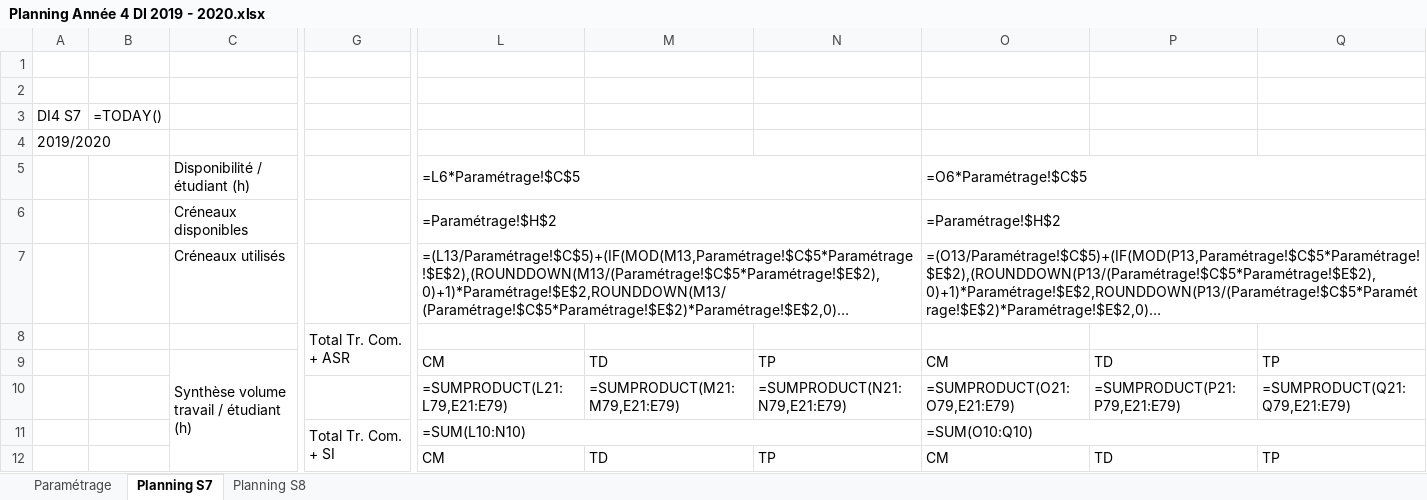
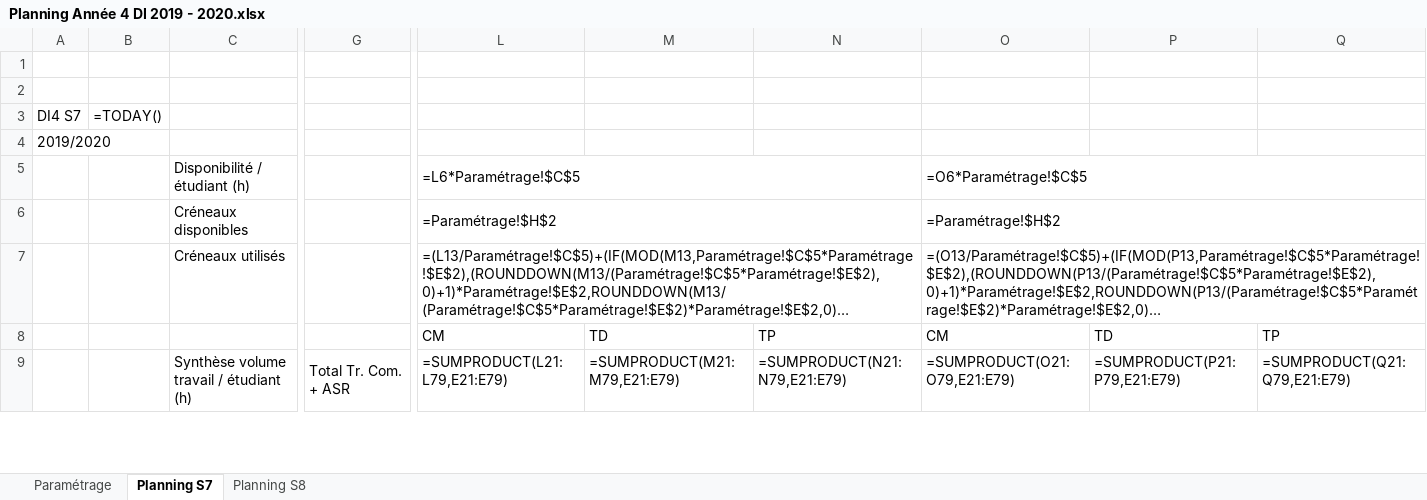
Before and after one commit to PierHugo/FondDePlanning, an Excel workbook: app/Planning Année 4 DI 2019 - 2020.xlsx, sheet Planning S7, drawn as a sheet; only a part is shown, gaps mark what is left out; long unchanged cells end in …; values as stored, in another font and other column widths than the file's, no cell formats; formulas without a stored value are shown as written; removed rows and columns are numbered as before the commit, all else as after; rows hold the shown columns only; the diff covers the shown part only; the diff names each change by its address in the sheet, - before the commit and + after, or states it on an @@ line.

```diff
--- a/app/Planning Année 4 DI 2019 - 2020.xlsx (sheet Planning S7)
+++ b/app/Planning Année 4 DI 2019 - 2020.xlsx (sheet Planning S7)
-row 8:  |  |  | Total Tr. Com. + ASR
-row 9:  |  | Synthèse volume travail / étudiant (h) |  | CM | TD | TP | CM | TD | TP
-row 10:  |  |  |  | =SUMPRODUCT(L21:L79,E21:E79) | =SUMPRODUCT(M21:M79,E21:E79) | =SUMPRODUCT(N21:N79,E21:E79) | =SUMPRODUCT(O21:O79,E21:E79) | =SUMPRODUCT(P21:P79,E21:E79) | =SUMPRODUCT(Q21:Q79,E21:E79)
-row 11:  |  |  | Total Tr. Com. + SI | =SUM(L10:N10) |  |  | =SUM(O10:Q10)
+row 9:  |  | Synthèse volume travail / étudiant (h) | Total Tr. Com. + ASR | =SUMPRODUCT(L21:L79,E21:E79) | =SUMPRODUCT(M21:M79,E21:E79) | =SUMPRODUCT(N21:N79,E21:E79) | =SUMPRODUCT(O21:O79,E21:E79) | =SUMPRODUCT(P21:P79,E21:E79) | =SUMPRODUCT(Q21:Q79,E21:E79)
```
Also changed, not shown: 3 added rows, 18 edited cells and merged cells elsewhere in this sheet, sheet Planning S8, cell formats, app/Planning Année 3 DI 2019 - 2020.xlsx, app/Planning Année 5 DI 2019 - 2020.xlsx, 5 other files.
